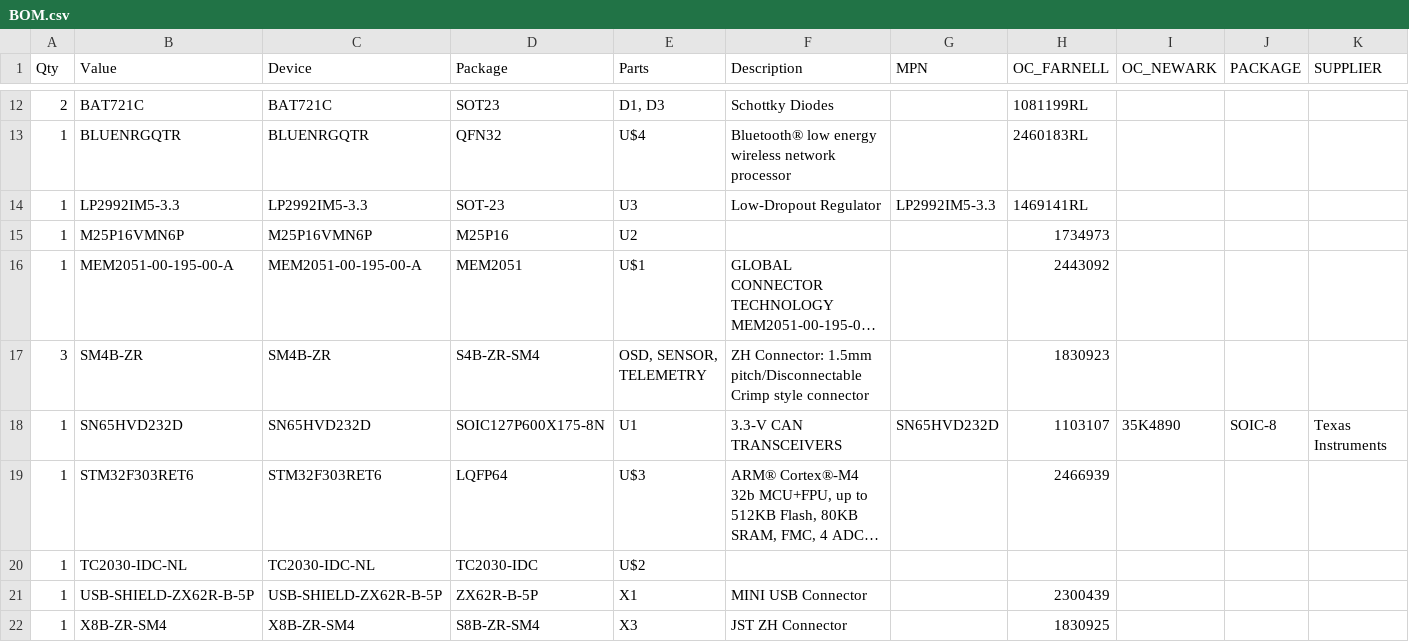
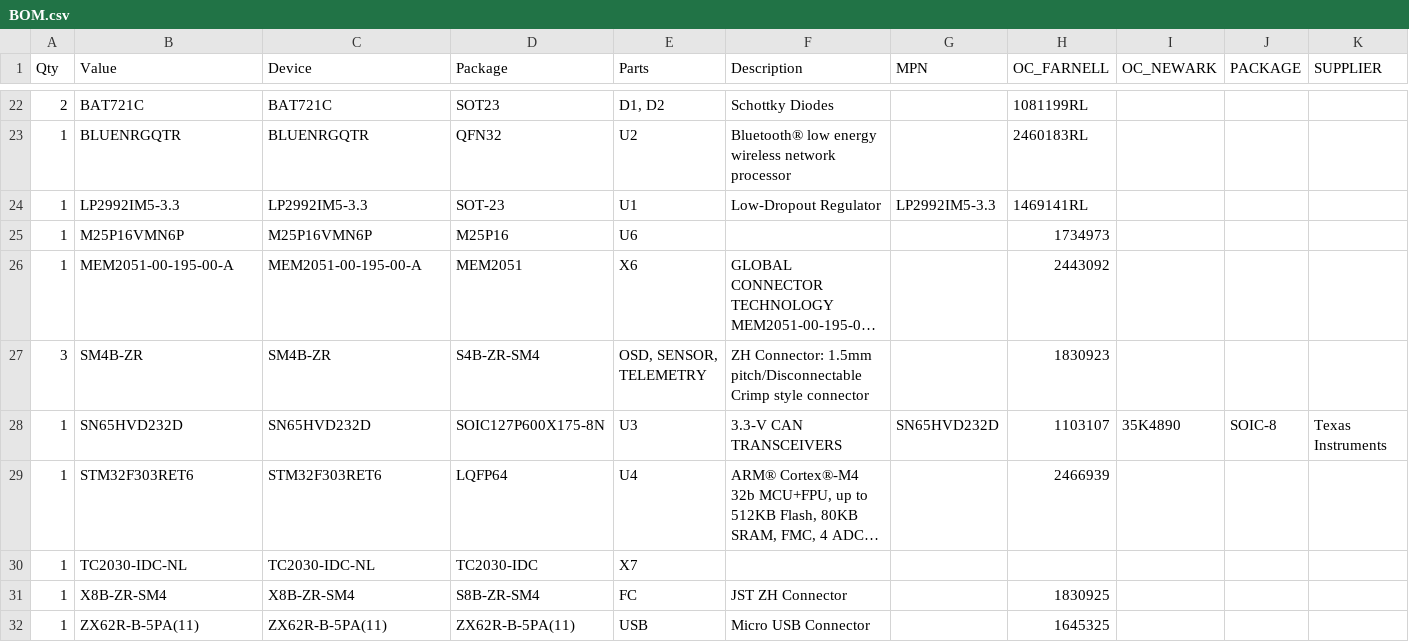
Before and after one commit to cemizm/AnySensePro, a CSV file: Hardware/Pro/BOM.csv, drawn as a sheet; only a part is shown, gaps mark what is left out; long unchanged cells end in …; removed rows and columns are numbered as before the commit, all else as after; the diff covers the shown part only; the diff names each change by its address in the sheet, - before the commit and + after, or states it on an @@ line.

```diff
--- a/Hardware/Pro/BOM.csv
+++ b/Hardware/Pro/BOM.csv
-E22 (Parts): D1, D3
+E22 (Parts): D1, D2
-E23 (Parts): U$4
+E23 (Parts): U2
-E24 (Parts): U3
+E24 (Parts): U1
-E25 (Parts): U2
+E25 (Parts): U6
-E26 (Parts): U$1
+E26 (Parts): X6
-E28 (Parts): U1
+E28 (Parts): U3
-E29 (Parts): U$3
+E29 (Parts): U4
-E30 (Parts): U$2
+E30 (Parts): X7
-row 21: 1 | USB-SHIELD-ZX62R-B-5P | USB-SHIELD-ZX62R-B-5P | ZX62R-B-5P | X1 | MINI USB Connector |  | 2300439
-E31 (Parts): X3
+E31 (Parts): FC
+row 32: 1 | ZX62R-B-5PA(11) | ZX62R-B-5PA(11) | ZX62R-B-5PA(11) | USB | Micro USB Connector |  | 1645325
```
Also changed, not shown: 11 added rows, 1 removed row and 20 edited cells elsewhere in this file, 6 other files.
